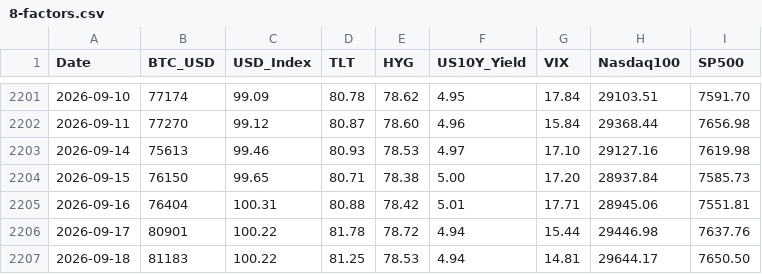
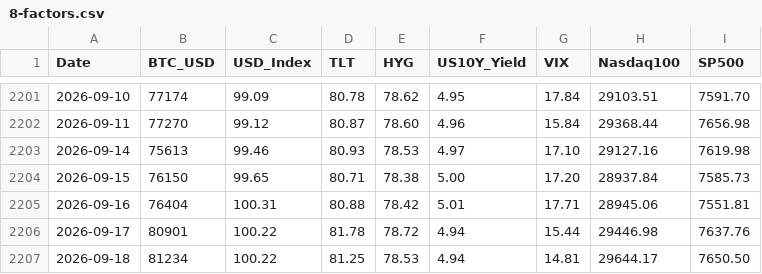
Before and after one commit to edwardchin811227/usmarket, a CSV file: data/8-factors.csv, drawn as a sheet; only a part is shown, gaps mark what is left out.

Commit message:
data: sync 8-factors 2026-09-20 22:40:20

```diff
--- a/data/8-factors.csv
+++ b/data/8-factors.csv
@@ -2206,2 +2206,2 @@ Date,BTC_USD,USD_Index,TLT,HYG,US10Y_Yield,VIX,Nasdaq100,SP500
 2026-09-17,80901,100.22,81.78,78.72,4.94,15.44,29446.98,7637.76
-2026-09-18,81183,100.22,81.25,78.53,4.94,14.81,29644.17,7650.50
+2026-09-18,81234,100.22,81.25,78.53,4.94,14.81,29644.17,7650.50
```
